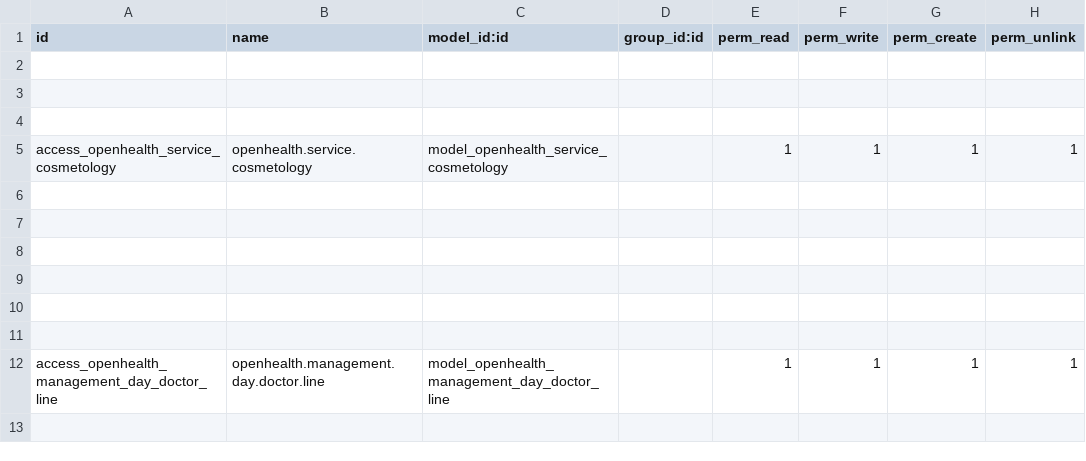
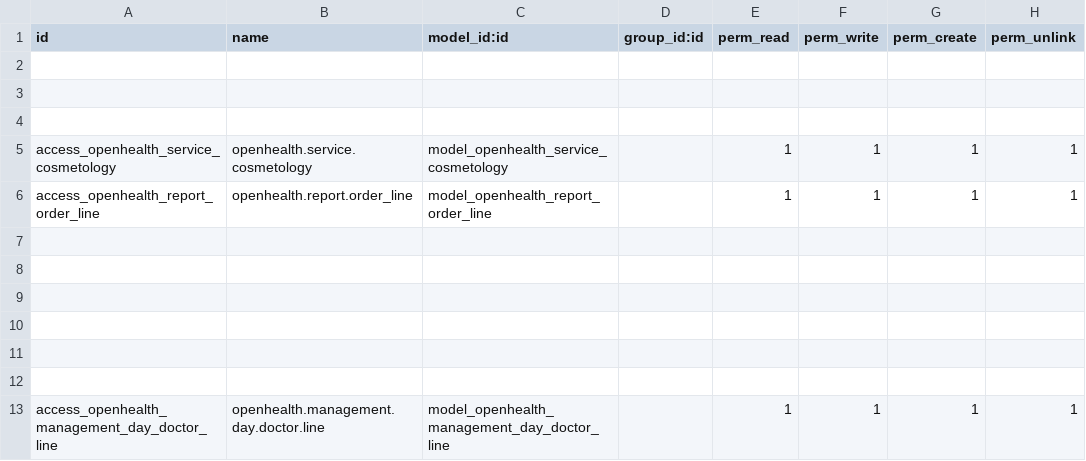
Before and after one commit to gibil5/openhealth, a CSV file: security/ir.model.access.csv, drawn as a sheet; only a part is shown; the shorter side is filled out with more unchanged rows; the diff names each change by its address in the sheet, - before the commit and + after, or states it on an @@ line.

```diff
--- a/security/ir.model.access.csv
+++ b/security/ir.model.access.csv
+row 6: access_openhealth_report_order_line | openhealth.report.order_line | model_openhealth_report_order_line |  | 1 | 1 | 1 | 1
```
Also changed, not shown: 1 other file.
